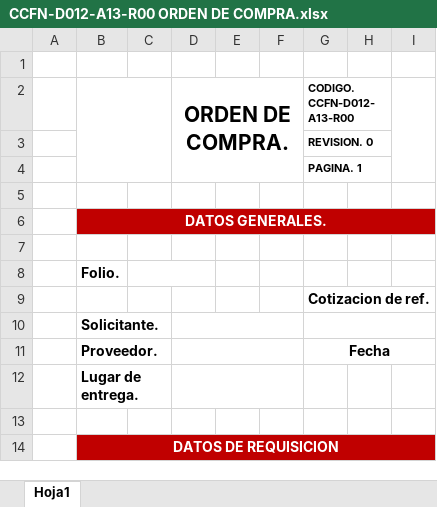
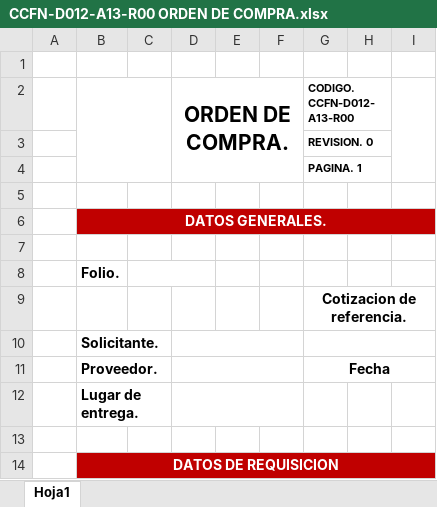
Before and after one commit to soporteccfn/Formatos, an Excel workbook: Sistemas/CCFN-D012-A13-R00 ORDEN DE COMPRA.xlsx, sheet Hoja1, drawn as a sheet; only a part is shown; values as stored, in another font and other column widths than the file's, no borders; charts and pictures not drawn; the diff names each change by its address in the sheet, - before the commit and + after, or states it on an @@ line.

Commit message:
OC

```diff
--- a/Sistemas/CCFN-D012-A13-R00 ORDEN DE COMPRA.xlsx (sheet Hoja1)
+++ b/Sistemas/CCFN-D012-A13-R00 ORDEN DE COMPRA.xlsx (sheet Hoja1)
-G9 (CODIGO. CCFN-D012-A13-R00): Cotizacion de ref.
+G9 (CODIGO. CCFN-D012-A13-R00): Cotizacion de referencia.
```
